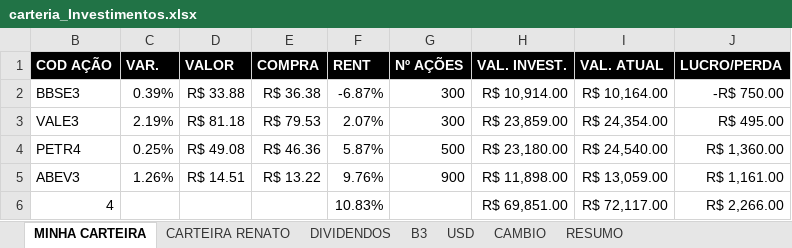
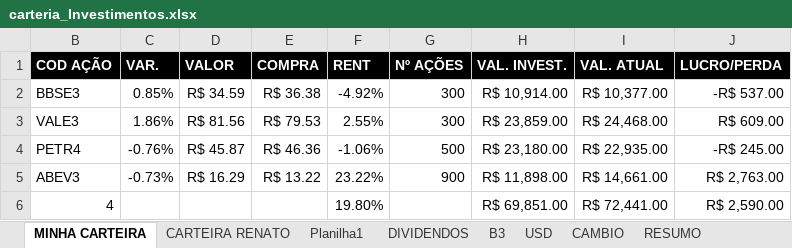
Before and after one commit to macario-python/investimentos, an Excel workbook: carteria_Investimentos.xlsx, sheet MINHA CARTEIRA, drawn as a sheet; values as stored, in another font and other column widths than the file's, no borders; conditional formats and table styles not drawn; the diff names each change by its address in the sheet, - before the commit and + after, or states it on an @@ line.

```diff
--- a/carteria_Investimentos.xlsx (sheet MINHA CARTEIRA)
+++ b/carteria_Investimentos.xlsx (sheet MINHA CARTEIRA)
+sheet tab: Planilha1
-C2 (VAR.): 0.39%
+C2 (VAR.): 0.85%
-D2 (VALOR): R$ 33.88
+D2 (VALOR): R$ 34.59
-F2 (RENT): -6.87%
+F2 (RENT): -4.92%
-I2 (VAL. ATUAL): R$ 10,164.00
+I2 (VAL. ATUAL): R$ 10,377.00
-J2 (LUCRO/PERDA): -R$ 750.00
+J2 (LUCRO/PERDA): -R$ 537.00
-C3 (VAR.): 2.19%
+C3 (VAR.): 1.86%
-D3 (VALOR): R$ 81.18
+D3 (VALOR): R$ 81.56
-F3 (RENT): 2.07%
+F3 (RENT): 2.55%
-I3 (VAL. ATUAL): R$ 24,354.00
+I3 (VAL. ATUAL): R$ 24,468.00
-J3 (LUCRO/PERDA): R$ 495.00
+J3 (LUCRO/PERDA): R$ 609.00
-C4 (VAR.): 0.25%
+C4 (VAR.): -0.76%
-D4 (VALOR): R$ 49.08
+D4 (VALOR): R$ 45.87
-F4 (RENT): 5.87%
+F4 (RENT): -1.06%
-I4 (VAL. ATUAL): R$ 24,540.00
+I4 (VAL. ATUAL): R$ 22,935.00
-J4 (LUCRO/PERDA): R$ 1,360.00
+J4 (LUCRO/PERDA): -R$ 245.00
-C5 (VAR.): 1.26%
+C5 (VAR.): -0.73%
-D5 (VALOR): R$ 14.51
+D5 (VALOR): R$ 16.29
-F5 (RENT): 9.76%
+F5 (RENT): 23.22%
-I5 (VAL. ATUAL): R$ 13,059.00
+I5 (VAL. ATUAL): R$ 14,661.00
-J5 (LUCRO/PERDA): R$ 1,161.00
+J5 (LUCRO/PERDA): R$ 2,763.00
-F6 (RENT): 10.83%
+F6 (RENT): 19.80%
-I6 (VAL. ATUAL): R$ 72,117.00
+I6 (VAL. ATUAL): R$ 72,441.00
-J6 (LUCRO/PERDA): R$ 2,266.00
+J6 (LUCRO/PERDA): R$ 2,590.00
```
Also changed, not shown: sheet CARTEIRA RENATO, sheet B3, sheet DIVIDENDOS, sheet RESUMO, sheet CAMBIO, sheet USD, cateria_Investimentos_limpo.xlsm, 1 other file.
